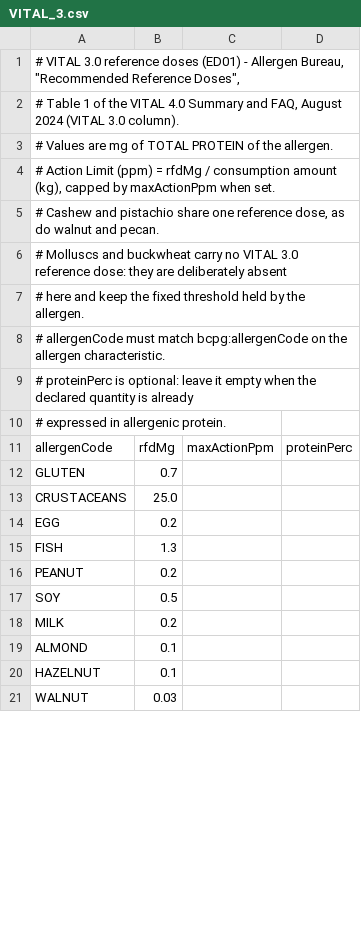
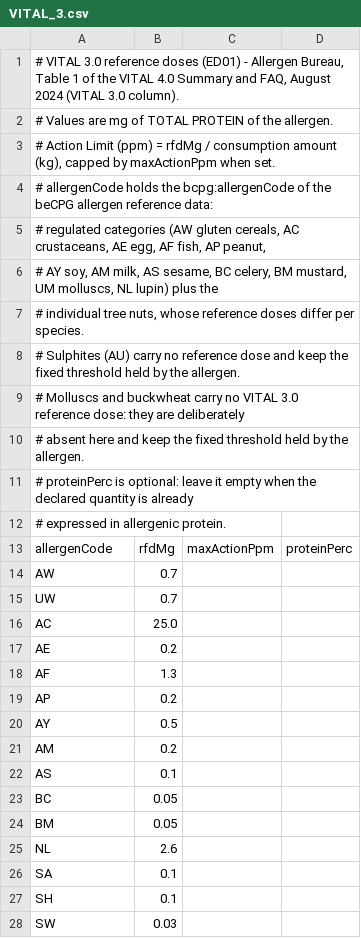
Before and after one commit to becpg/becpg-community, a CSV file: becpg-plm/becpg-plm-core/src/main/resources/beCPG/databases/pal/VITAL_3.csv, drawn as a sheet; only a part is shown; the diff covers the shown part only.

Commit message:
InProgress #25335 - [Bug] Key the PAL grids on the real bcpg:allergenCode values of the beCPG allergen reference data

```diff
--- a/becpg-plm/becpg-plm-core/src/main/resources/beCPG/databases/pal/VITAL_3.csv
+++ b/becpg-plm/becpg-plm-core/src/main/resources/beCPG/databases/pal/VITAL_3.csv
@@ -1,9 +1,11 @@
-# VITAL 3.0 reference doses (ED01) - Allergen Bureau, "Recommended Reference Doses",
-# Table 1 of the VITAL 4.0 Summary and FAQ, August 2024 (VITAL 3.0 column).
+# VITAL 3.0 reference doses (ED01) - Allergen Bureau, Table 1 of the VITAL 4.0 Summary and FAQ, August 2024 (VITAL 3.0 column).
 # Values are mg of TOTAL PROTEIN of the allergen.
 # Action Limit (ppm) = rfdMg / consumption amount (kg), capped by maxActionPpm when set.
-# Cashew and pistachio share one reference dose, as do walnut and pecan.
-# Molluscs and buckwheat carry no VITAL 3.0 reference dose: they are deliberately absent
-# here and keep the fixed threshold held by the allergen.
-# allergenCode must match bcpg:allergenCode on the allergen characteristic.
+# allergenCode holds the bcpg:allergenCode of the beCPG allergen reference data:
+# regulated categories (AW gluten cereals, AC crustaceans, AE egg, AF fish, AP peanut,
+# AY soy, AM milk, AS sesame, BC celery, BM mustard, UM molluscs, NL lupin) plus the
+# individual tree nuts, whose reference doses differ per species.
+# Sulphites (AU) carry no reference dose and keep the fixed threshold held by the allergen.
+# Molluscs and buckwheat carry no VITAL 3.0 reference dose: they are deliberately
+# absent here and keep the fixed threshold held by the allergen.
 # proteinPerc is optional: leave it empty when the declared quantity is already
@@ -11,11 +13,16 @@
 allergenCode;rfdMg;maxActionPpm;proteinPerc
-GLUTEN;0.7;;
-CRUSTACEANS;25.0;;
-EGG;0.2;;
-FISH;1.3;;
-PEANUT;0.2;;
-SOY;0.5;;
-MILK;0.2;;
-ALMOND;0.1;;
-HAZELNUT;0.1;;
-WALNUT;0.03;;
+AW;0.7;;
+UW;0.7;;
+AC;25.0;;
+AE;0.2;;
+AF;1.3;;
+AP;0.2;;
+AY;0.5;;
+AM;0.2;;
+AS;0.1;;
+BC;0.05;;
+BM;0.05;;
+NL;2.6;;
+SA;0.1;;
+SH;0.1;;
+SW;0.03;;
```
Also changed, not shown: 5 removed rows and 5 edited cells elsewhere in this file, becpg-plm/becpg-plm-core/src/main/resources/beCPG/databases/pal/NL_ED05.csv, becpg-plm/becpg-plm-core/src/main/resources/beCPG/databases/pal/VITAL_4.csv, 1 other file.
